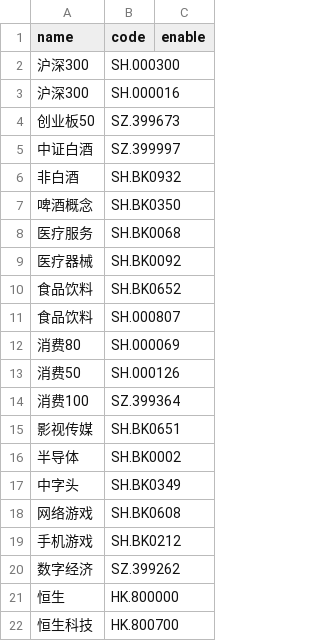
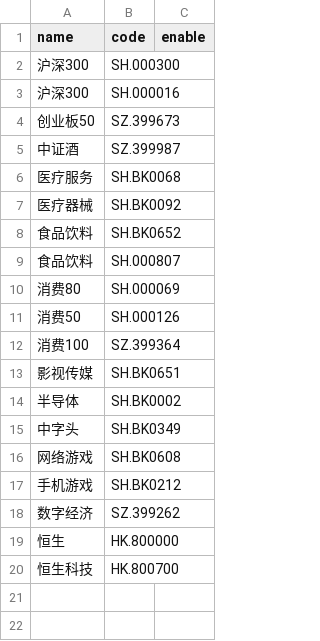
Before and after one commit to aptentity/apt_trade, a CSV file: object/plate.csv, drawn as a sheet.

```diff
--- a/object/plate.csv
+++ b/object/plate.csv
@@ -4,5 +4,3 @@ name,code,enable
 创业板50,SZ.399673
-中证白酒,SZ.399997,
-非白酒,SH.BK0932,
-啤酒概念,SH.BK0350
+中证酒,SZ.399987,
 医疗服务,SH.BK0068,
```
Also changed, not shown: object/etf_new.csv, object/stock.csv, 6 other files.
